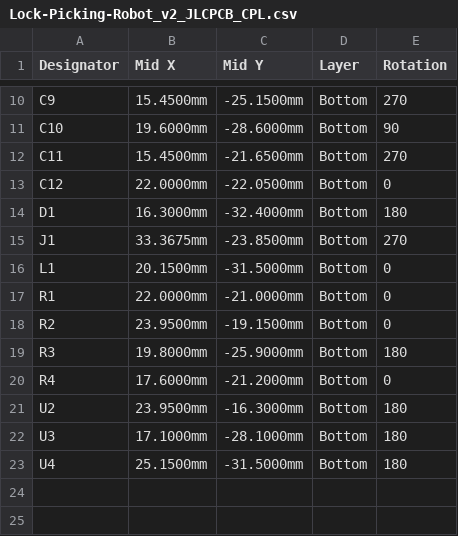
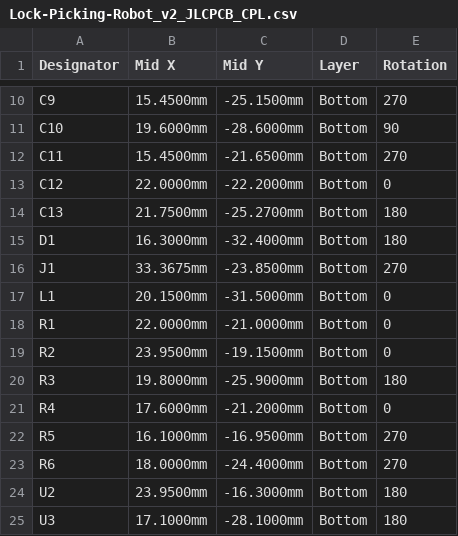
Before and after one commit to etinaude/Lock-Picking-Robot, a CSV file: PCB/main-board/production/JLC/Lock-Picking-Robot_v2_JLCPCB_CPL.csv, drawn as a sheet; only a part is shown, gaps mark what is left out; the shorter side is filled out with more unchanged rows.

```diff
--- a/PCB/main-board/production/JLC/Lock-Picking-Robot_v2_JLCPCB_CPL.csv
+++ b/PCB/main-board/production/JLC/Lock-Picking-Robot_v2_JLCPCB_CPL.csv
@@ -12,3 +12,4 @@ C10,19.6000mm,-28.6000mm,Bottom,90
 C11,15.4500mm,-21.6500mm,Bottom,270
-C12,22.0000mm,-22.0500mm,Bottom,0
+C12,22.0000mm,-22.2000mm,Bottom,0
+C13,21.7500mm,-25.2700mm,Bottom,180
 D1,16.3000mm,-32.4000mm,Bottom,180
@@ -20,2 +21,4 @@ R3,19.8000mm,-25.9000mm,Bottom,180
 R4,17.6000mm,-21.2000mm,Bottom,0
+R5,16.1000mm,-16.9500mm,Bottom,270
+R6,18.0000mm,-24.4000mm,Bottom,270
 U2,23.9500mm,-16.3000mm,Bottom,180
```
Also changed, not shown: PCB/main-board/production/JLC/Lock-Picking-Robot_v2_JLCPCB_BOM.csv, 16 other files.
